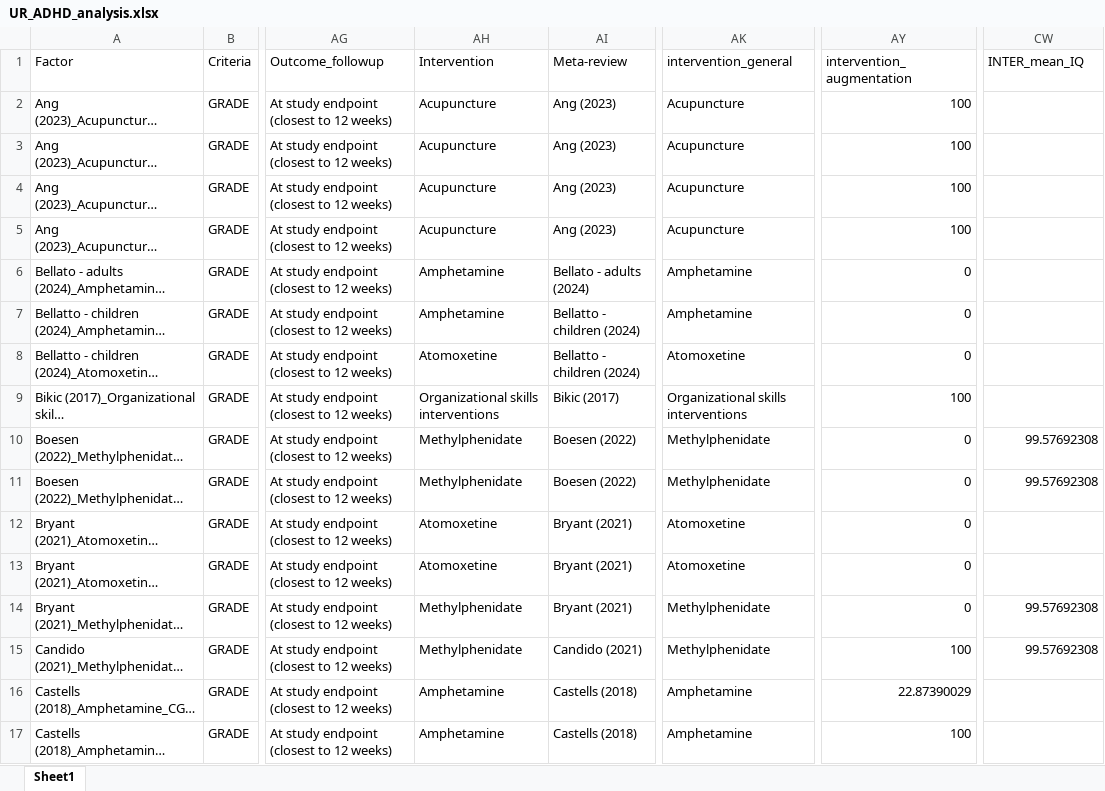
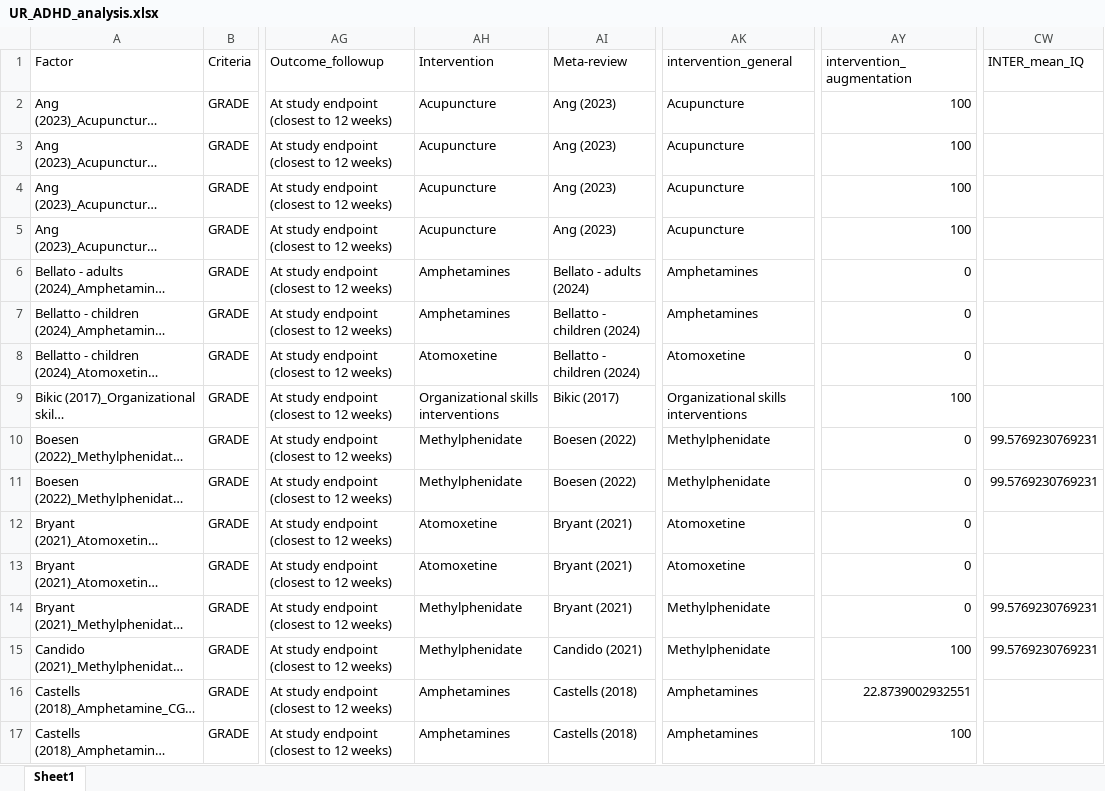
Before and after one commit to CorentinJGosling/EBI-ADHD-UR-2025, an Excel workbook: datasets/UR_ADHD_analysis.xlsx, sheet Sheet1, drawn as a sheet; only a part is shown, gaps mark what is left out; long unchanged cells end in …; values as stored, in another font and other column widths than the file's, no cell formats; the diff covers the shown part only; the diff names each change by its address in the sheet, - before the commit and + after, or states it on an @@ line.

```diff
--- a/datasets/UR_ADHD_analysis.xlsx (sheet Sheet1)
+++ b/datasets/UR_ADHD_analysis.xlsx (sheet Sheet1)
-AH6:AH7 (Intervention): Amphetamine
+AH6:AH7 (Intervention): Amphetamines
-AK6:AK7 (intervention_general): Amphetamine
+AK6:AK7 (intervention_general): Amphetamines
-CW10:CW11 (INTER_mean_IQ): 99.57692308
+CW10:CW11 (INTER_mean_IQ): 99.5769230769231
-CW14:CW15 (INTER_mean_IQ): 99.57692308
+CW14:CW15 (INTER_mean_IQ): 99.5769230769231
-AH16:AH17 (Intervention): Amphetamine
+AH16:AH17 (Intervention): Amphetamines
-AK16:AK17 (intervention_general): Amphetamine
+AK16:AK17 (intervention_general): Amphetamines
-AY16 (intervention_augmentation): 22.87390029
+AY16 (intervention_augmentation): 22.8739002932551
```
Also changed, not shown: 1 added row, 2 removed rows and 1357 edited cells elsewhere in this sheet, cell formats, datasets/UR_ADHD_analysis_low_RoB.xlsx, datasets/dataset_cca.xlsx, 13 other files.
